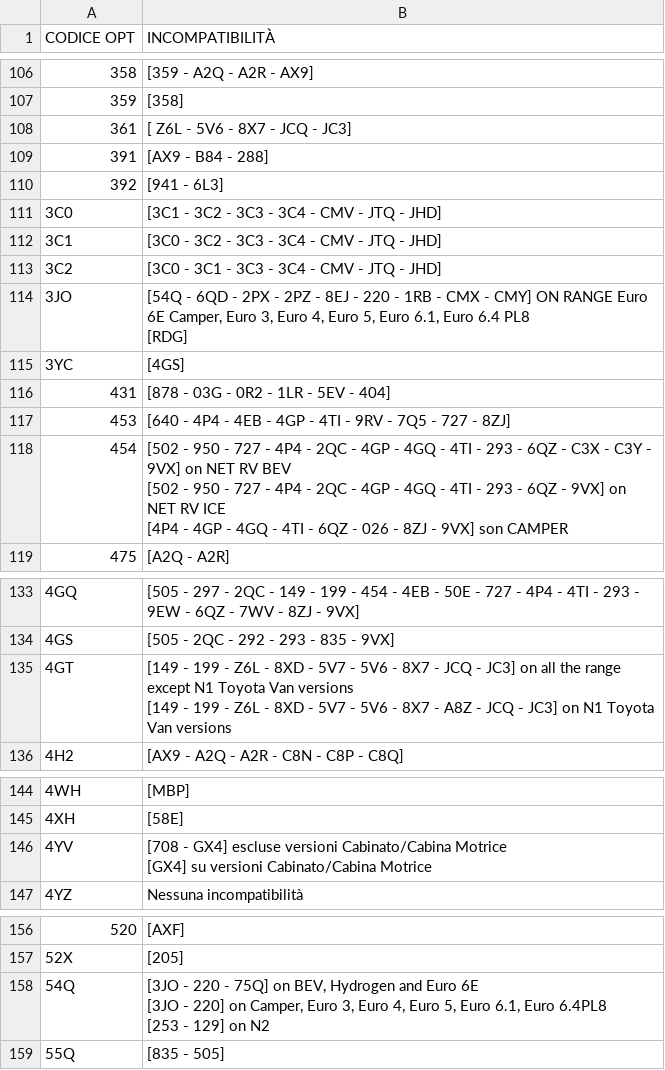
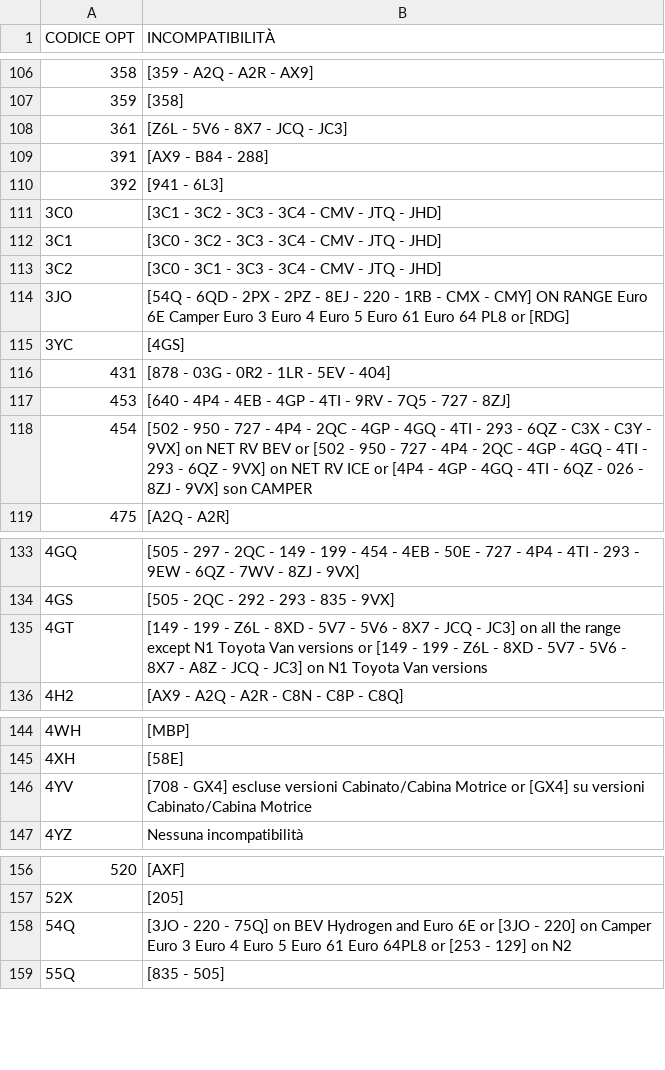
Before and after one commit to KindWoodpecker13/ducato-opt-tracker, a CSV file: incompatibilità_SL.csv, drawn as a sheet; only a part is shown, gaps mark what is left out; ↵ is a line break in a cell; the diff covers the shown part only; the diff names each change by its address in the sheet, - before the commit and + after, or states it on an @@ line.

Commit message:
Update incompatibilità_SL.csv

```diff
--- a/incompatibilità_SL.csv
+++ b/incompatibilità_SL.csv
-B108 (INCOMPATIBILITÀ): [ Z6L - 5V6 - 8X7 - JCQ - JC3]
+B108 (INCOMPATIBILITÀ): [Z6L - 5V6 - 8X7 - JCQ - JC3]
-B114 (INCOMPATIBILITÀ): …Euro 6E Camper, Euro 3, Euro 4, Euro 5, Euro 6.1, Euro 6.4 PL8 ↵ [RDG]
+B114 (INCOMPATIBILITÀ): …Euro 6E Camper Euro 3 Euro 4 Euro 5 Euro 61 Euro 64 PL8 or [RDG]
-B118 (INCOMPATIBILITÀ): …RV BEV ↵ [502 - 950 - 727 - 4P4 - 2QC - 4GP - 4GQ - 4TI - 293 - 6QZ - 9VX] on NET RV ICE ↵ [4P4 -…
+B118 (INCOMPATIBILITÀ): …RV BEV or [502 - 950 - 727 - 4P4 - 2QC - 4GP - 4GQ - 4TI - 293 - 6QZ - 9VX] on NET RV ICE or [4P4 -…
-B135 (INCOMPATIBILITÀ): …Van versions ↵ [149 -…
+B135 (INCOMPATIBILITÀ): …Van versions or [149 -…
-B146 (INCOMPATIBILITÀ): …Cabinato/Cabina Motrice ↵ [GX4] su…
+B146 (INCOMPATIBILITÀ): …Cabinato/Cabina Motrice or [GX4] su…
-B158 (INCOMPATIBILITÀ): …75Q] on BEV, Hydrogen and Euro 6E ↵ [3JO - 220] on Camper, Euro 3, Euro 4, Euro 5, Euro 6.1, Euro 6.4PL8 ↵ [253 -…
+B158 (INCOMPATIBILITÀ): …75Q] on BEV Hydrogen and Euro 6E or [3JO - 220] on Camper Euro 3 Euro 4 Euro 5 Euro 61 Euro 64PL8 or [253 -…
```
Also changed, not shown: 26 edited cells elsewhere in this file.
